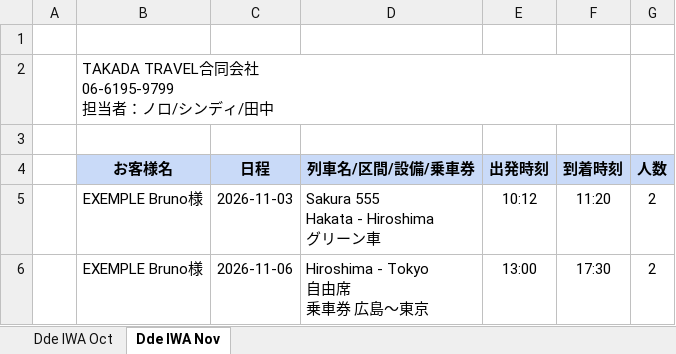
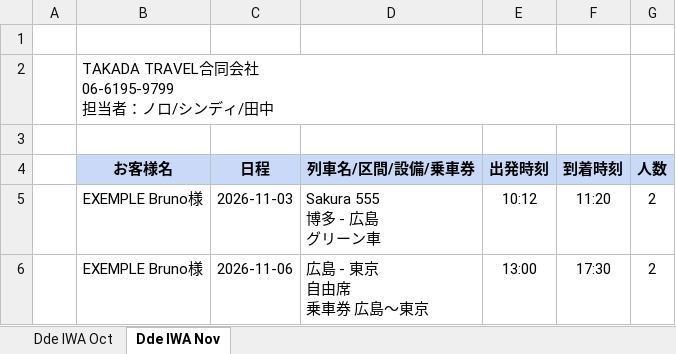
Before and after one commit to marketingkansaiguide/portail-takada, an Excel workbook: docs/exemple-export-iwa.xlsx, sheet Dde IWA Nov, drawn as a sheet; values as stored, in another font and other column widths than the file's, no borders; ↵ is a line break in a cell; the diff names each change by its address in the sheet, - before the commit and + after, or states it on an @@ line.

```diff
--- a/docs/exemple-export-iwa.xlsx (sheet Dde IWA Nov)
+++ b/docs/exemple-export-iwa.xlsx (sheet Dde IWA Nov)
-D5 (列車名/区間/設備/乗車券): Sakura 555 ↵ Hakata - Hiroshima ↵ グリーン車
+D5 (列車名/区間/設備/乗車券): Sakura 555 ↵ 博多 - 広島 ↵ グリーン車
-D6 (列車名/区間/設備/乗車券): Hiroshima - Tokyo ↵ 自由席 ↵ 乗車券 広島～東京
+D6 (列車名/区間/設備/乗車券): 広島 - 東京 ↵ 自由席 ↵ 乗車券 広島～東京
```
Also changed, not shown: sheet Dde IWA Oct, 2 other files.
